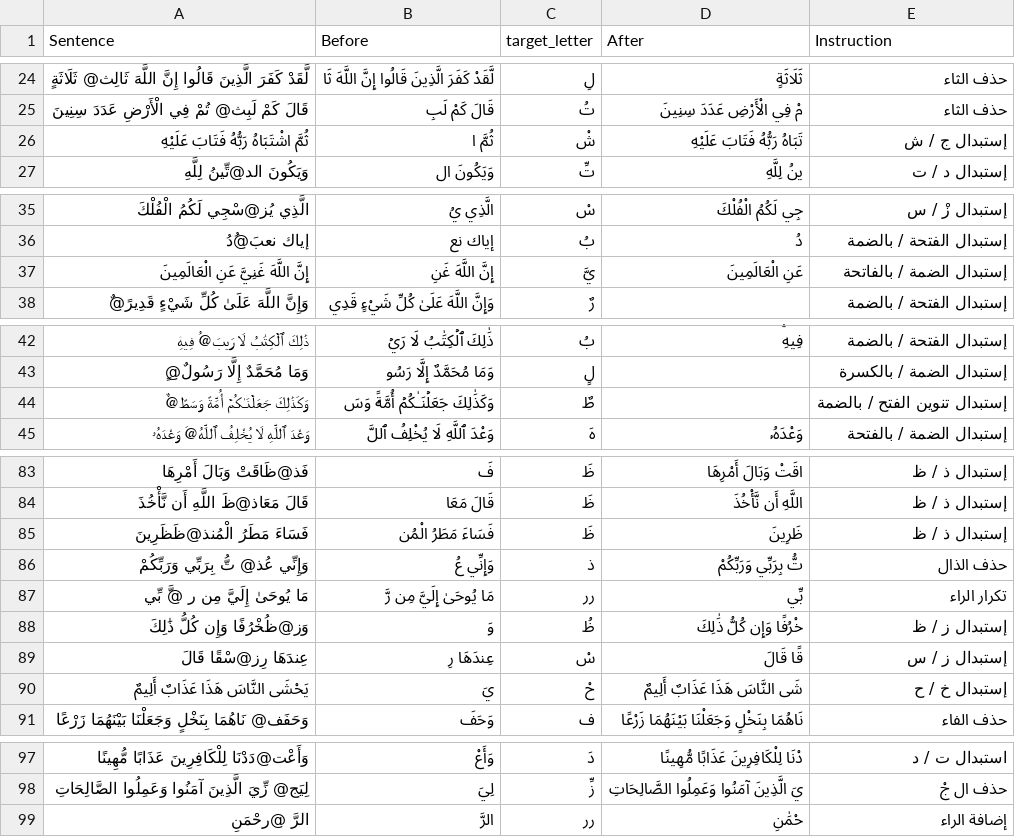
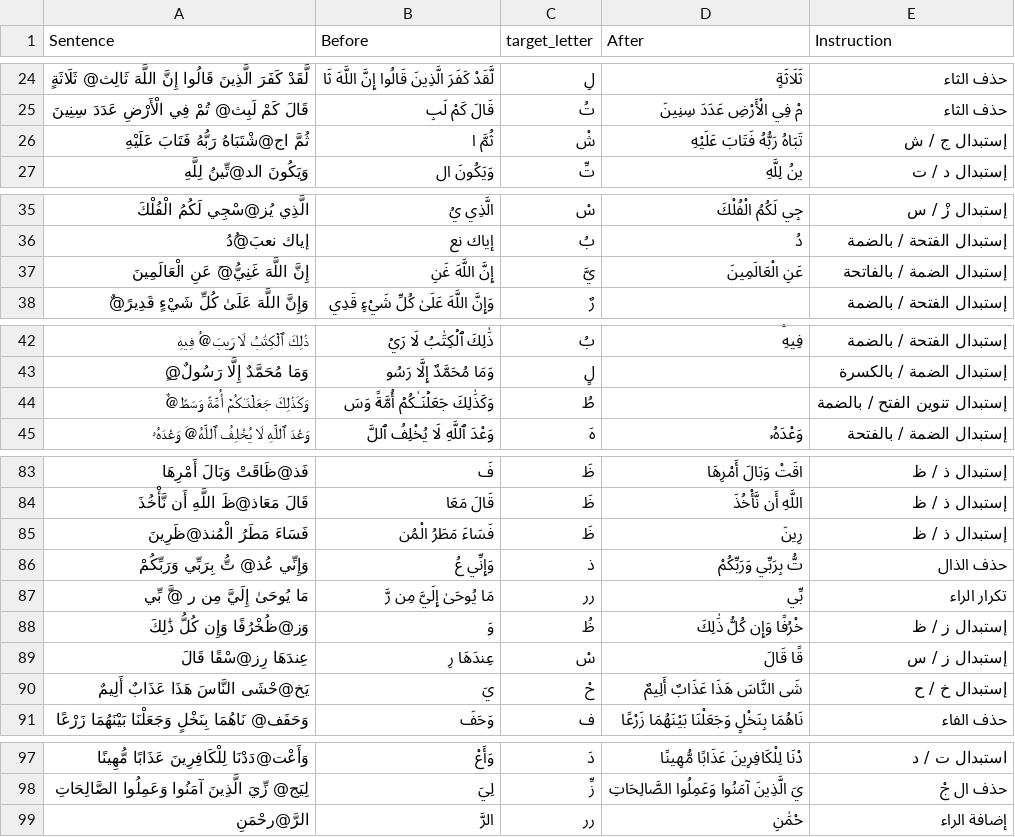
Before and after one commit to Theehawau/quran-pronunciation, a CSV file: Record Prompts - Sheet3.csv, drawn as a sheet; only a part is shown, gaps mark what is left out.

```diff
--- a/Record Prompts - Sheet3.csv
+++ b/Record Prompts - Sheet3.csv
@@ -25,3 +25,3 @@ Sentence,Before,target_letter,After,Instruction
 قَالَ كَمْ لَبِث@ تُمْ فِي الْأَرْضِ عَدَدَ سِنِينَ,قَالَ كَمْ لَبِ,تُ,مْ فِي الْأَرْضِ عَدَدَ سِنِينَ,حذف الثاء
-ثُمَّ اشْتَبَاهُ رَبُّهُ فَتَابَ عَلَيْهِ,ثُمَّ ا,شْ,تَبَاهُ رَبُّهُ فَتَابَ عَلَيْهِ,إستبدال ج / ش
+ثُمَّ اج@شْتَبَاهُ رَبُّهُ فَتَابَ عَلَيْهِ,ثُمَّ ا,شْ,تَبَاهُ رَبُّهُ فَتَابَ عَلَيْهِ,إستبدال ج / ش
 وَيَكُونَ الد@تِّينُ لِلَّهِ,وَيَكُونَ ال,تِّ,ينُ لِلَّهِ,إستبدال د / ت
@@ -36,3 +36,3 @@ Sentence,Before,target_letter,After,Instruction
 إياك نعبَ@ُدُ,إياك نع,بُ,دُ,إستبدال الفتحة / بالضمة
-إِنَّ اللَّهَ غَنِيَّ عَنِ الْعَالَمِينَ,إِنَّ اللَّهَ غَنِ,يَّ, عَنِ الْعَالَمِينَ,إستبدال الضمة / بالفاتحة
+إِنَّ اللَّهَ غَنِيُّ@َ عَنِ الْعَالَمِينَ,إِنَّ اللَّهَ غَنِ,يَّ, عَنِ الْعَالَمِينَ,إستبدال الضمة / بالفاتحة
 وَإِنَّ اللَّهَ عَلَىٰ كُلِّ شَيْءٍ قَدِيرً@ٌ,وَإِنَّ اللَّهَ عَلَىٰ كُلِّ شَيْءٍ قَدِي,رٌ,,إستبدال الفتحة / بالضمة
@@ -43,3 +43,3 @@ Sentence,Before,target_letter,After,Instruction
 وَمَا مُحَمَّدٌ إِلَّا رَسُولٌ@ٍ,وَمَا مُحَمَّدٌ إِلَّا رَسُو,لِِ,,إستبدال الضمة / بالكسرة
-وَكَذَٰلِكَ جَعَلۡنَـٰكُمۡ أُمَّةً وَسَطً@ٌ,وَكَذَٰلِكَ جَعَلۡنَـٰكُمۡ أُمَّةًۭ وَسَ,طٌ,,إستبدال تنوين الفتح / بالضمة
+وَكَذَٰلِكَ جَعَلۡنَـٰكُمۡ أُمَّةً وَسَطً@ٌ,وَكَذَٰلِكَ جَعَلۡنَـٰكُمۡ أُمَّةًۭ وَسَ,طُ,,إستبدال تنوين الفتح / بالضمة
 وَعْدَ ٱللَّهِ لَا يُخْلِفُ ٱللَّهُ@َ وَعْدَهُۥ,وَعْدَ ٱللَّهِ لَا يُخْلِفُ ٱللَّ,هَ, وَعْدَهُۥ,إستبدال الضمة / بالفتحة
@@ -84,3 +84,3 @@ Sentence,Before,target_letter,After,Instruction
 قَالَ مَعَاذ@ظَ اللَّهِ أَن نَّأْخُذَ,قَالَ مَعَا,ظَ, اللَّهِ أَن نَّأْخُذَ,إستبدال ذ / ظ
-فَسَاءَ مَطَرُ الْمُنذ@ظَظَرِينَ,فَسَاءَ مَطَرُ الْمُن,ظَ,ظَرِينَ,إستبدال ذ / ظ
+فَسَاءَ مَطَرُ الْمُنذ@ظَرِينَ,فَسَاءَ مَطَرُ الْمُن,ظَ,رِينَ,إستبدال ذ / ظ
 وَإِنِّي عُذ@ تُّ بِرَبِّي وَرَبِّكُمْ,وَإِنِّي عُ,ذ,تُّ بِرَبِّي وَرَبِّكُمْ,حذف الذال
@@ -89,3 +89,3 @@ Sentence,Before,target_letter,After,Instruction
 عِندَهَا رِز@سْقًا قَالَ,عِندَهَا رِ,سْ,قًا قَالَ,إستبدال ز / س
-يَحْشَى النَّاسَ هَذَا عَذَابٌ أَلِيمٌ,يَ,حْ,شَى النَّاسَ هَذَا عَذَابٌ أَلِيمٌ,إستبدال خ / ح
+يَخ@حْشَى النَّاسَ هَذَا عَذَابٌ أَلِيمٌ,يَ,حْ,شَى النَّاسَ هَذَا عَذَابٌ أَلِيمٌ,إستبدال خ / ح
 وَحَفَف@ نَاهُمَا بِنَخْلٍ وَجَعَلْنَا بَيْنَهُمَا زَرْعًا,وَحَفَ,ف,نَاهُمَا بِنَخْلٍ وَجَعَلْنَا بَيْنَهُمَا زَرْعًا,حذف الفاء
@@ -98,2 +98,2 @@ Sentence,Before,target_letter,After,Instruction
 لِيَج@ زِّيَ الَّذِينَ آمَنُوا وَعَمِلُوا الصَّالِحَاتِ,لِيَ,زِّ,يَ الَّذِينَ آمَنُوا وَعَمِلُوا الصَّالِحَاتِ,حذف ال جْ
-الرَّ @رحْمَنِ,الرَّ,رر,حْمَٰنِ,إضافة الراء
+الرَّ@رحْمَنِ,الرَّ,رر,حْمَٰنِ,إضافة الراء
```
Also changed, not shown: 1 other file.
